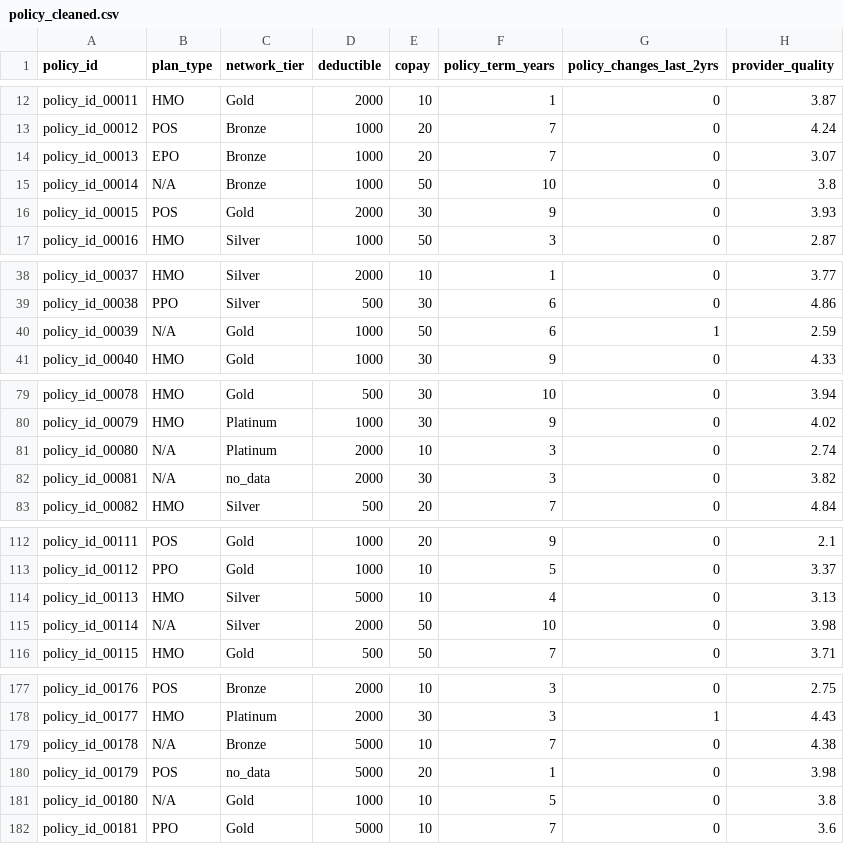
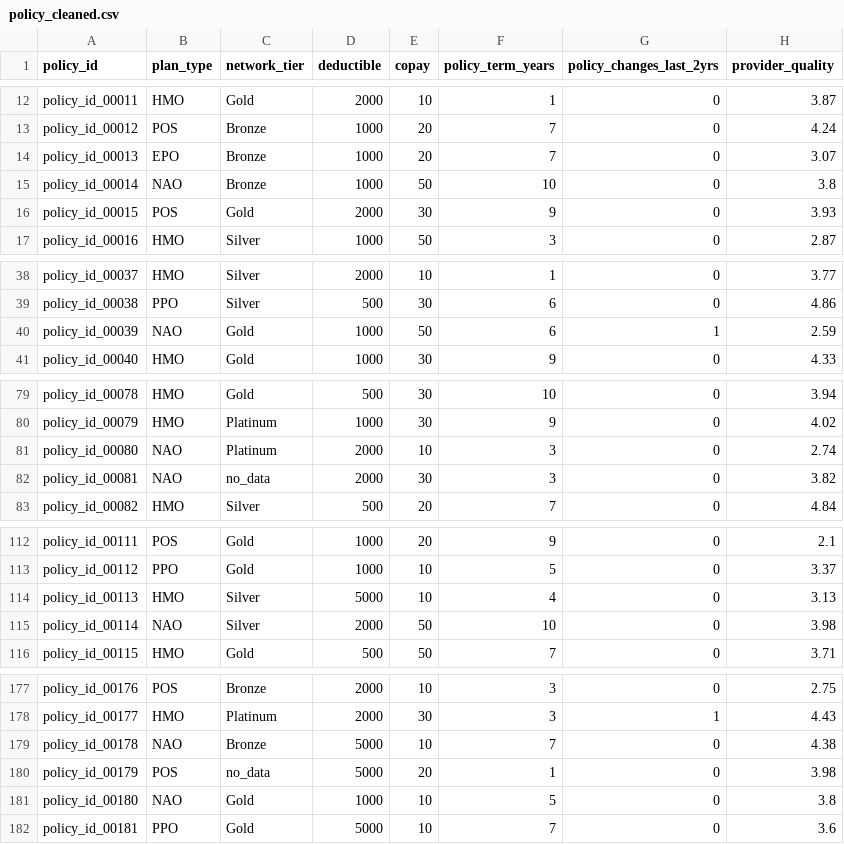
Before and after one commit to biameneghella/avalensurance-bia, a CSV file: data/policy_cleaned.csv, drawn as a sheet; only a part is shown, gaps mark what is left out; the diff covers the shown part only.

Commit message:
PureDataOnly

```diff
--- a/data/policy_cleaned.csv
+++ b/data/policy_cleaned.csv
@@ -14,3 +14,3 @@ policy_id_00012,POS,Bronze,1000,20,7,0,4.24
 policy_id_00013,EPO,Bronze,1000,20,7,0,3.07
-policy_id_00014,N/A,Bronze,1000,50,10,0,3.8
+policy_id_00014,NAO,Bronze,1000,50,10,0,3.8
 policy_id_00015,POS,Gold,2000,30,9,0,3.93
@@ -39,3 +39,3 @@ policy_id_00037,HMO,Silver,2000,10,1,0,3.77
 policy_id_00038,PPO,Silver,500,30,6,0,4.86
-policy_id_00039,N/A,Gold,1000,50,6,1,2.59
+policy_id_00039,NAO,Gold,1000,50,6,1,2.59
 policy_id_00040,HMO,Gold,1000,30,9,0,4.33
@@ -80,4 +80,4 @@ policy_id_00078,HMO,Gold,500,30,10,0,3.94
 policy_id_00079,HMO,Platinum,1000,30,9,0,4.02
-policy_id_00080,N/A,Platinum,2000,10,3,0,2.74
-policy_id_00081,N/A,no_data,2000,30,3,0,3.82
+policy_id_00080,NAO,Platinum,2000,10,3,0,2.74
+policy_id_00081,NAO,no_data,2000,30,3,0,3.82
 policy_id_00082,HMO,Silver,500,20,7,0,4.84
@@ -114,3 +114,3 @@ policy_id_00112,PPO,Gold,1000,10,5,0,3.37
 policy_id_00113,HMO,Silver,5000,10,4,0,3.13
-policy_id_00114,N/A,Silver,2000,50,10,0,3.98
+policy_id_00114,NAO,Silver,2000,50,10,0,3.98
 policy_id_00115,HMO,Gold,500,50,7,0,3.71
@@ -178,5 +178,5 @@ policy_id_00176,POS,Bronze,2000,10,3,0,2.75
 policy_id_00177,HMO,Platinum,2000,30,3,1,4.43
-policy_id_00178,N/A,Bronze,5000,10,7,0,4.38
+policy_id_00178,NAO,Bronze,5000,10,7,0,4.38
 policy_id_00179,POS,no_data,5000,20,1,0,3.98
-policy_id_00180,N/A,Gold,1000,10,5,0,3.8
+policy_id_00180,NAO,Gold,1000,10,5,0,3.8
 policy_id_00181,PPO,Gold,5000,10,7,0,3.6
```
Also changed, not shown: 6 edited cells elsewhere in this file, 4 other files.
